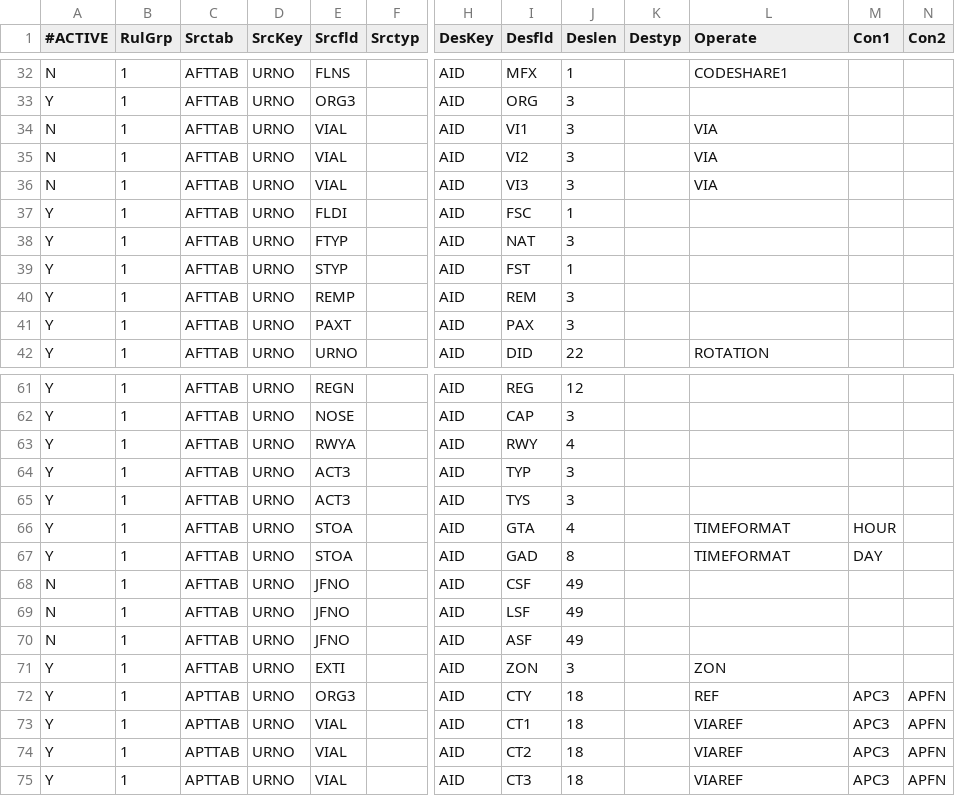
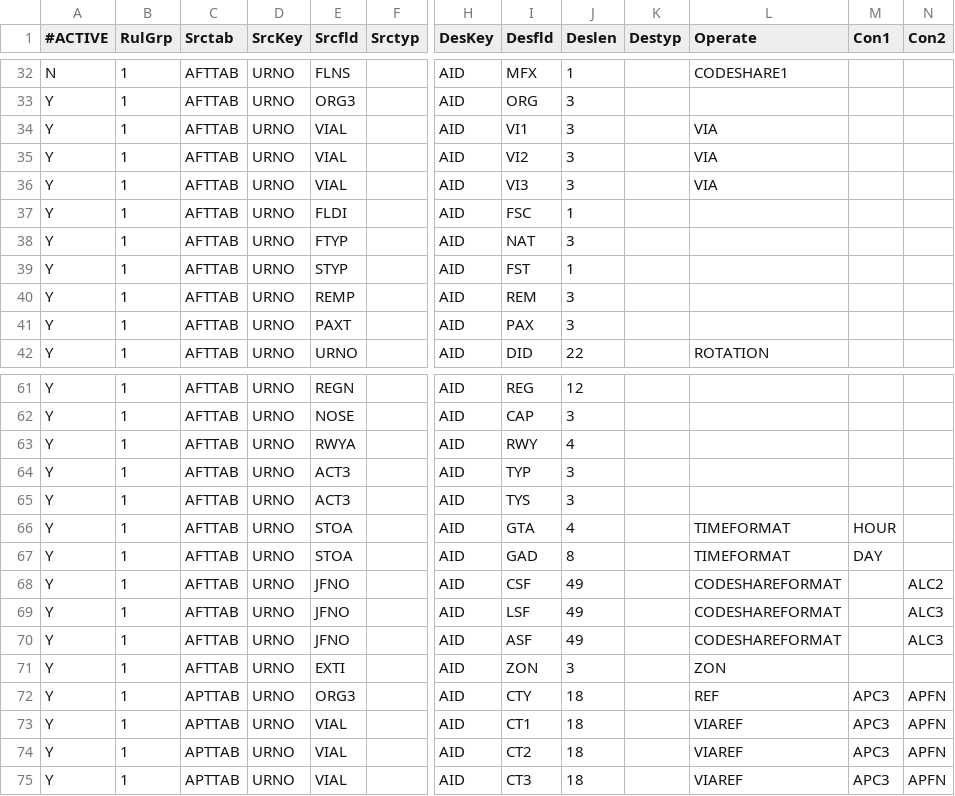
Before and after one commit to eyan422/PersonalProject, a CSV file: YYZ/Interface_Group1/tbthdl.csv, drawn as a sheet; only a part is shown, gaps mark what is left out; the diff names each change by its address in the sheet, - before the commit and + after, or states it on an @@ line.

```diff
--- a/YYZ/Interface_Group1/tbthdl.csv
+++ b/YYZ/Interface_Group1/tbthdl.csv
-A34:A36 (#ACTIVE): N
+A34:A36 (#ACTIVE): Y
-A68:A70 (#ACTIVE): N
+A68:A70 (#ACTIVE): Y
-L68:L70 (Operate): (empty)
+L68:L70 (Operate): CODESHAREFORMAT
-N68 (Con2): (empty)
+N68 (Con2): ALC2
-N69:N70 (Con2): (empty)
+N69:N70 (Con2): ALC3
```
Also changed, not shown: 4 other files.
